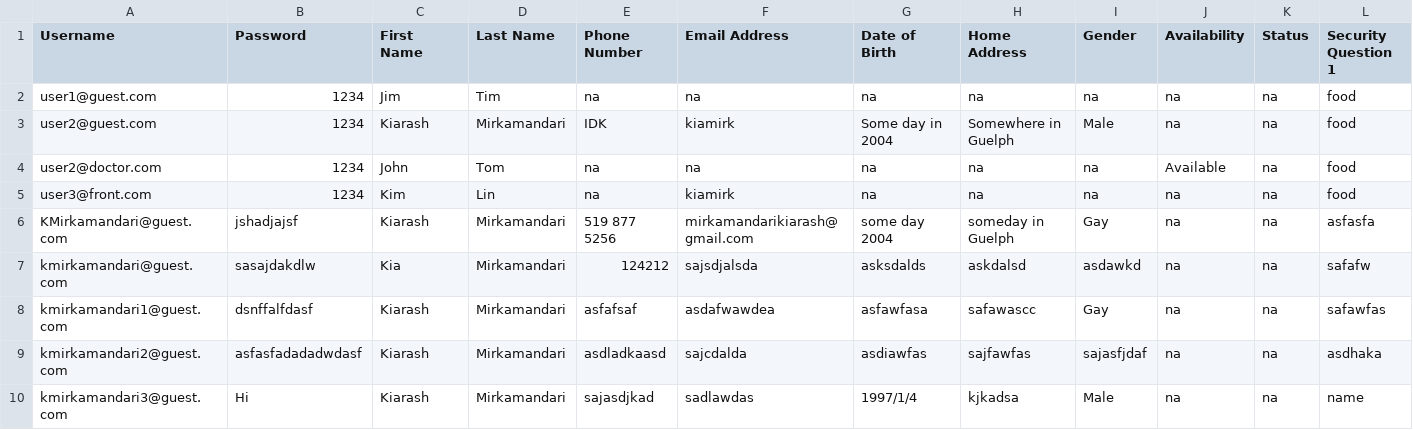
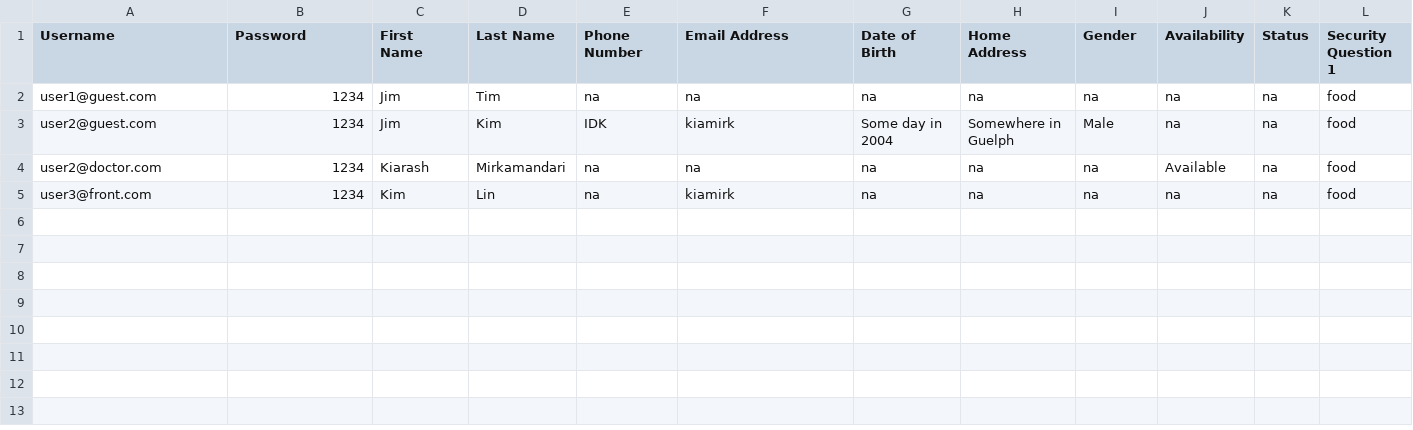
Before and after one commit to kia8804/EHealth4U, a CSV file: build/classes/hospitalmanager/UserDatabase.csv, drawn as a sheet; only a part is shown; rows hold the shown columns only; the diff names each change by its address in the sheet, - before the commit and + after, or states it on an @@ line.

```diff
--- a/build/classes/hospitalmanager/UserDatabase.csv
+++ b/build/classes/hospitalmanager/UserDatabase.csv
-C3 (First Name): Kiarash
+C3 (First Name): Jim
-D3 (Last Name): Mirkamandari
+D3 (Last Name): Kim
-C4 (First Name): John
+C4 (First Name): Kiarash
-D4 (Last Name): Tom
+D4 (Last Name): Mirkamandari
-row 6: KMirkamandari@guest.com | jshadjajsf | Kiarash | Mirkamandari | 519 877 5256 | mirkamandarikiarash@gmail.com | some day 2004 | someday in Guelph | Gay | na | na | asfasfa
-row 7: kmirkamandari@guest.com | sasajdakdlw | Kia | Mirkamandari | 124212 | sajsdjalsda | asksdalds | askdalsd | asdawkd | na | na | safafw
-row 8: kmirkamandari1@guest.com | dsnffalfdasf | Kiarash | Mirkamandari | asfafsaf | asdafwawdea | asfawfasa | safawascc | Gay | na | na | safawfas
-row 9: kmirkamandari2@guest.com | asfasfadadadwdasf | Kiarash | Mirkamandari | asdladkaasd | sajcdalda | asdiawfas | sajfawfas | sajasfjdaf | na | na | asdhaka
-row 10: kmirkamandari3@guest.com | Hi | Kiarash | Mirkamandari | sajasdjkad | sadlawdas | 1997/1/4 | kjkadsa | Male | na | na | name
```
Also changed, not shown: src/hospitalmanager/UserDatabase.csv, 18 other files.
